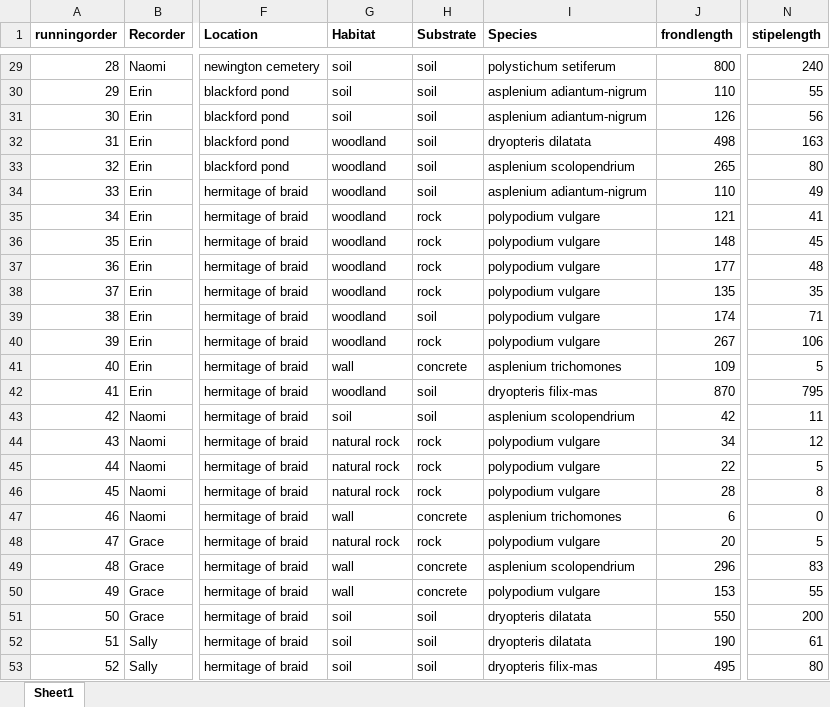
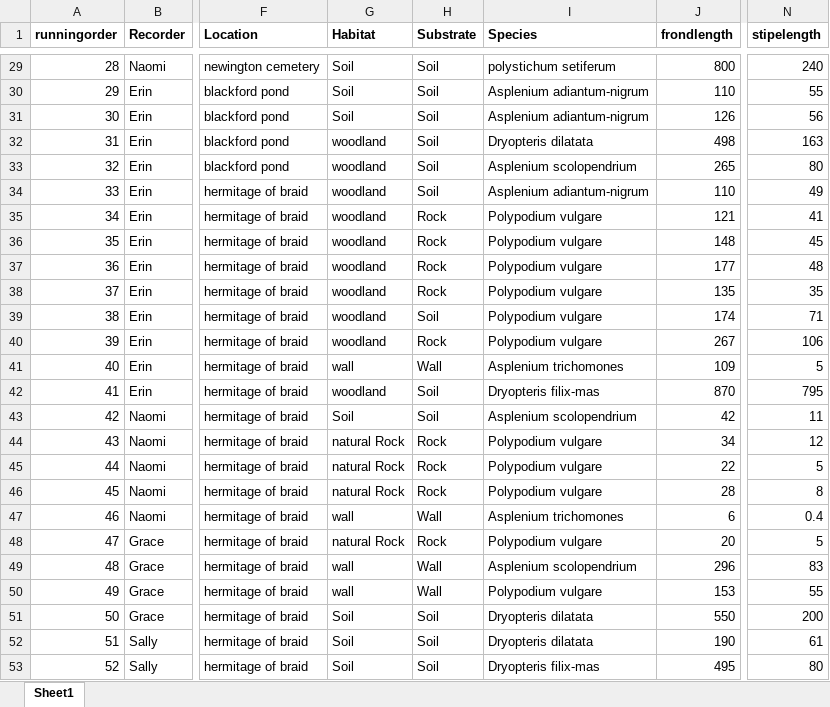
Before and after one commit to leafyleaf4/EEPferns, an Excel workbook: ferndata.xlsx, sheet Sheet1, drawn as a sheet; only a part is shown, gaps mark what is left out; values as stored, in another font and other column widths than the file's, no borders; the diff covers the shown part only; the diff names each change by its address in the sheet, - before the commit and + after, or states it on an @@ line.

```diff
--- a/ferndata.xlsx (sheet Sheet1)
+++ b/ferndata.xlsx (sheet Sheet1)
-G29:G31 (Habitat): soil
+G29:G31 (Habitat): Soil
-H29:H34 (Substrate): soil
+H29:H34 (Substrate): Soil
-I30:I31 (Species): asplenium adiantum-nigrum
+I30:I31 (Species): Asplenium adiantum-nigrum
-I32 (Species): dryopteris dilatata
+I32 (Species): Dryopteris dilatata
-I33 (Species): asplenium scolopendrium
+I33 (Species): Asplenium scolopendrium
-I34 (Species): asplenium adiantum-nigrum
+I34 (Species): Asplenium adiantum-nigrum
-H35:H38 (Substrate): rock
+H35:H38 (Substrate): Rock
-I35:I40 (Species): polypodium vulgare
+I35:I40 (Species): Polypodium vulgare
-H39 (Substrate): soil
+H39 (Substrate): Soil
-H40 (Substrate): rock
+H40 (Substrate): Rock
-H41 (Substrate): concrete
+H41 (Substrate): Wall
-I41 (Species): asplenium trichomones
+I41 (Species): Asplenium trichomones
-H42:H43 (Substrate): soil
+H42:H43 (Substrate): Soil
-I42 (Species): dryopteris filix-mas
+I42 (Species): Dryopteris filix-mas
-G43 (Habitat): soil
+G43 (Habitat): Soil
-I43 (Species): asplenium scolopendrium
+I43 (Species): Asplenium scolopendrium
-G44:G46 (Habitat): natural rock
+G44:G46 (Habitat): natural Rock
-H44:H46 (Substrate): rock
+H44:H46 (Substrate): Rock
-I44:I46 (Species): polypodium vulgare
+I44:I46 (Species): Polypodium vulgare
-H47 (Substrate): concrete
+H47 (Substrate): Wall
-I47 (Species): asplenium trichomones
+I47 (Species): Asplenium trichomones
-N47 (stipelength): 0
+N47 (stipelength): 0.4
-G48 (Habitat): natural rock
+G48 (Habitat): natural Rock
-H48 (Substrate): rock
+H48 (Substrate): Rock
-I48 (Species): polypodium vulgare
+I48 (Species): Polypodium vulgare
-H49:H50 (Substrate): concrete
+H49:H50 (Substrate): Wall
-I49 (Species): asplenium scolopendrium
+I49 (Species): Asplenium scolopendrium
-I50 (Species): polypodium vulgare
+I50 (Species): Polypodium vulgare
-G51:G53 (Habitat): soil
+G51:G53 (Habitat): Soil
-H51:H53 (Substrate): soil
+H51:H53 (Substrate): Soil
-I51:I52 (Species): dryopteris dilatata
+I51:I52 (Species): Dryopteris dilatata
-I53 (Species): dryopteris filix-mas
+I53 (Species): Dryopteris filix-mas
```
Also changed, not shown: 242 edited cells elsewhere in this sheet, 1 other file.
